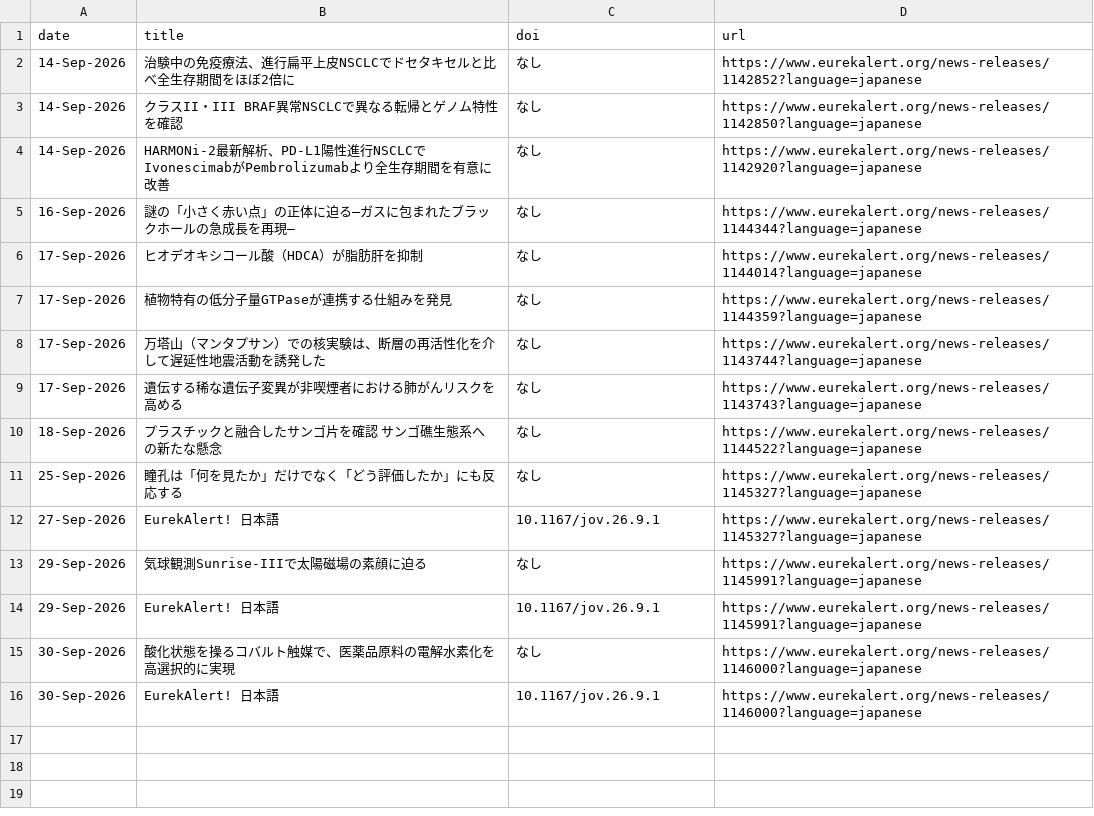
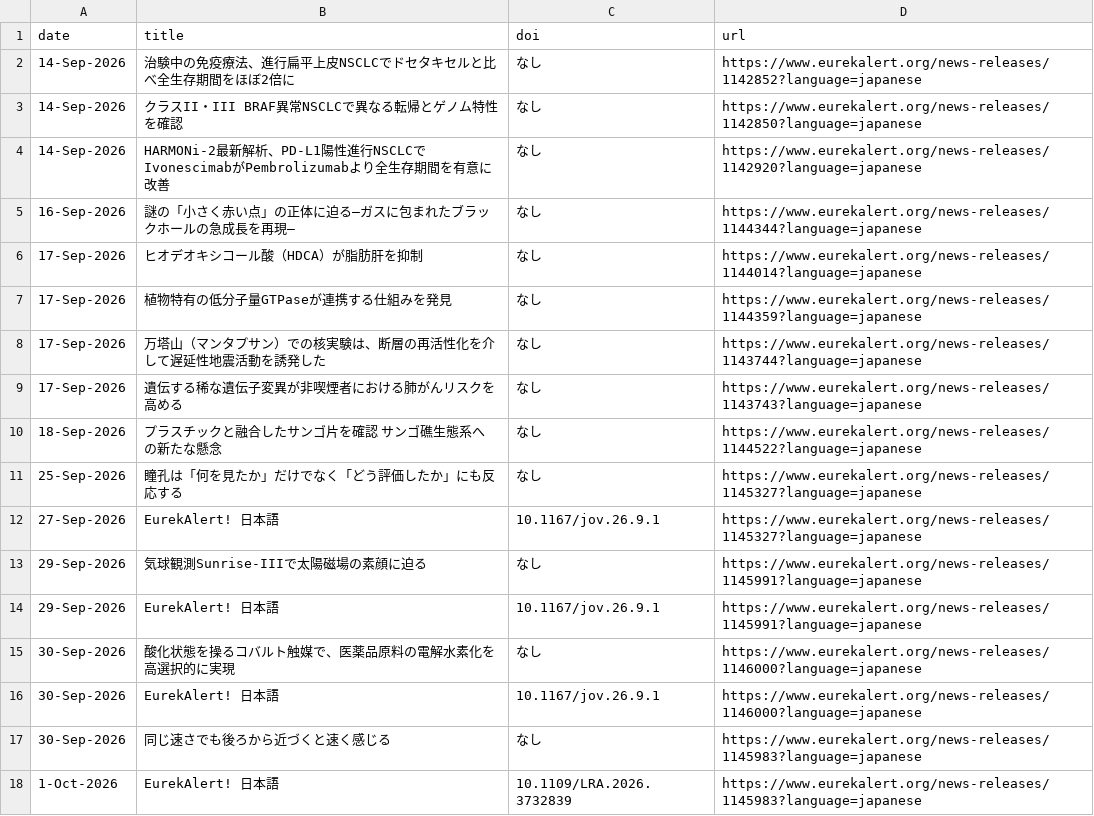
Before and after one commit to k2taro/eulekalert-clawl, a CSV file: releases.csv, drawn as a sheet; the diff names each change by its address in the sheet, - before the commit and + after, or states it on an @@ line.

```diff
--- a/releases.csv
+++ b/releases.csv
+row 17: 30-Sep-2026 | 同じ速さでも後ろから近づくと速く感じる | なし | https://www.eurekalert.org/news-releases/1145983?language=japanese
+row 18: 1-Oct-2026 | EurekAlert! 日本語 | 10.1109/LRA.2026.3732839 | https://www.eurekalert.org/news-releases/1145983?language=japanese
```
